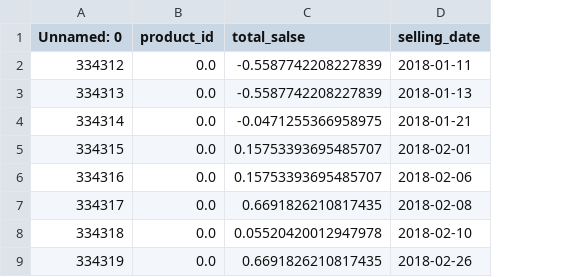
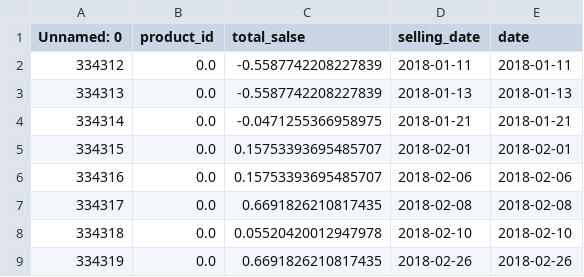
Before and after one commit to YahyaMohand/CircleCi_ECR, a CSV file: data/processed_data.csv, drawn as a sheet; only a part is shown; the diff names each change by its address in the sheet, - before the commit and + after, or states it on an @@ line.

Commit message:
convert the columns to timestamps

```diff
--- a/data/processed_data.csv
+++ b/data/processed_data.csv
+column E (date), rows 2-9: 2018-01-11 | 2018-01-13 | 2018-01-21 | 2018-02-01 | 2018-02-06 | 2018-02-08 | 2018-02-10 | 2018-02-26
```
Also changed, not shown: 1 other file.
